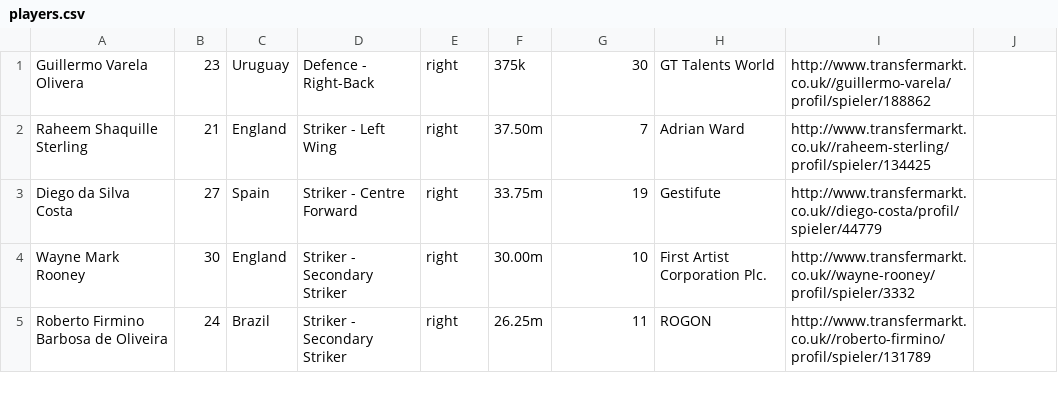
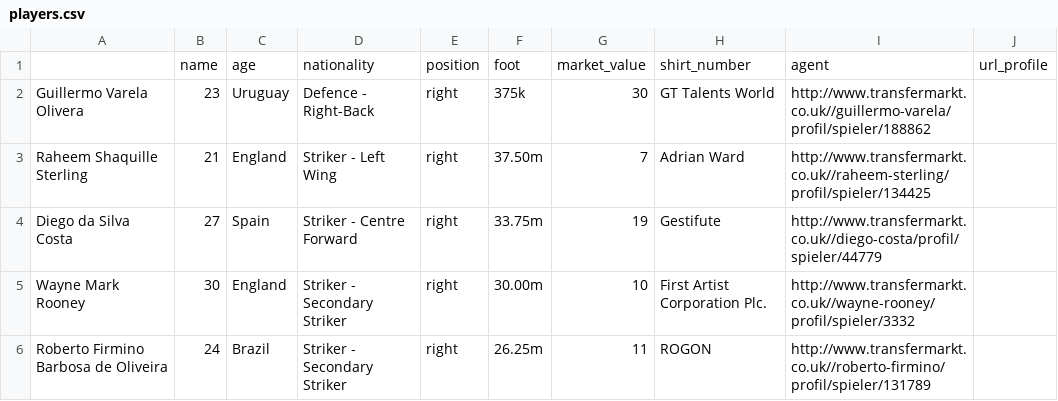
Before and after one commit to gppeixoto/soccermarket, a CSV file: data/players.csv, drawn as a sheet; only a part is shown; the diff names each change by its address in the sheet, - before the commit and + after, or states it on an @@ line.

Commit message:
adds header to csv file

```diff
--- a/data/players.csv
+++ b/data/players.csv
+row 1:  | name | age | nationality | position | foot | market_value | shirt_number | agent | url_profile
```
